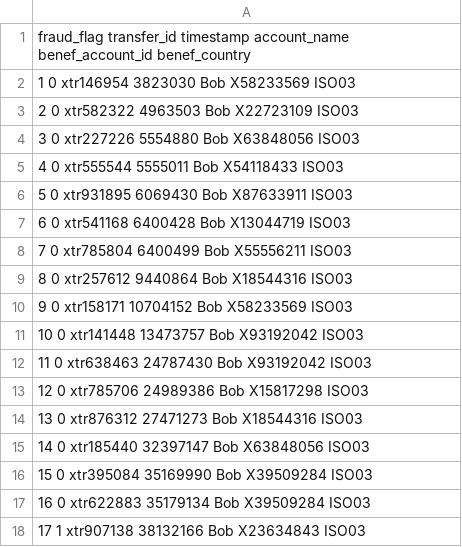
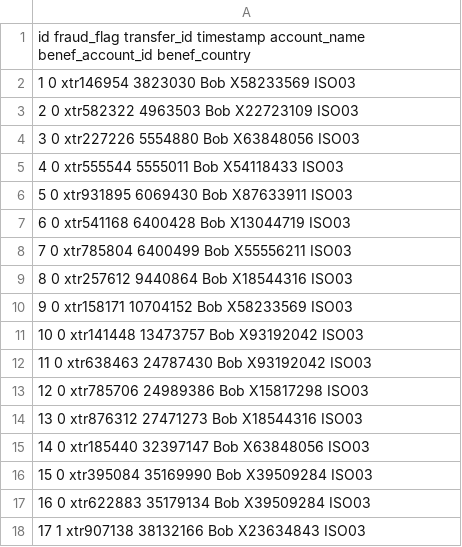
Before and after one commit to JiaxiangBU/anti_fraud_practice, a CSV file: data/trans_Bob01.csv, drawn as a sheet.

```diff
--- a/data/trans_Bob01.csv
+++ b/data/trans_Bob01.csv
@@ -1,2 +1,2 @@
-fraud_flag transfer_id timestamp account_name benef_account_id benef_country
+id fraud_flag transfer_id timestamp account_name benef_account_id benef_country
 1           0   xtr146954   3823030          Bob        X58233569         ISO03
```
Also changed, not shown: data/trans_Bob02.csv, data/trans_Bob03.csv, 9 other files.
